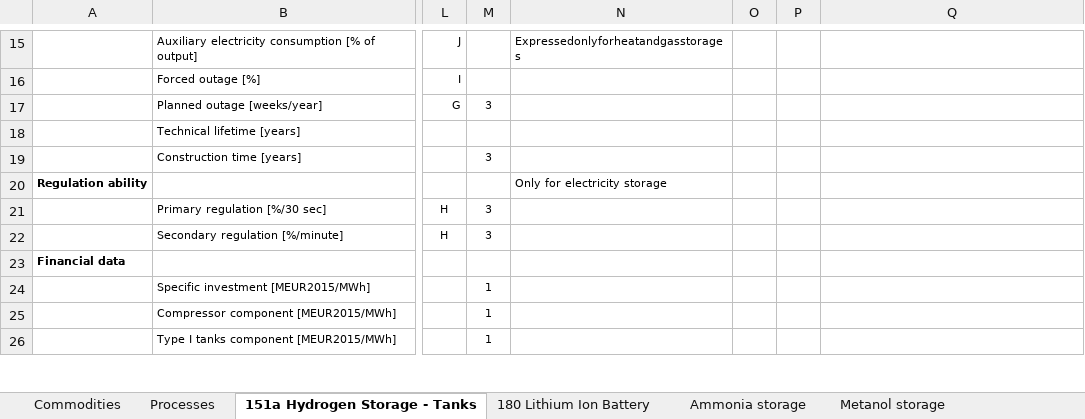
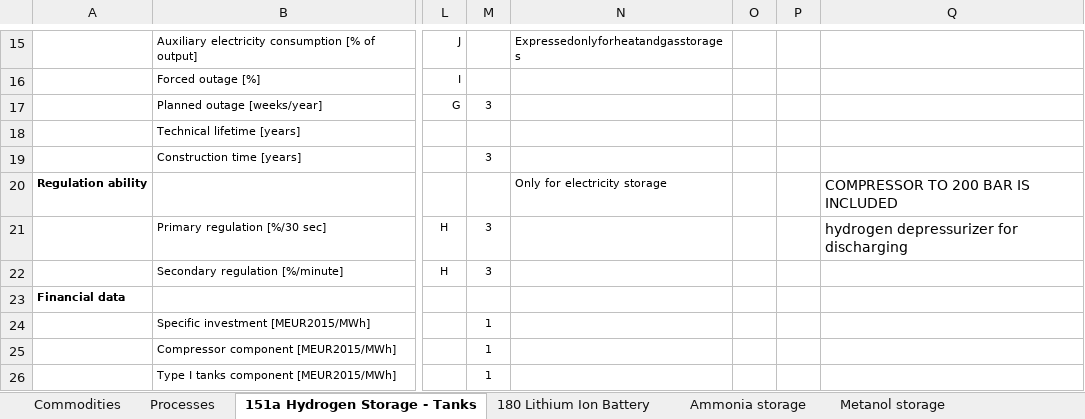
Before and after one commit to frangb99/Master-thesis-model-2, an Excel workbook: SubRES_TMPL/SubRES_STO_Techs_batteries.xlsx, sheet 151a Hydrogen Storage - Tanks, drawn as a sheet; only a part is shown, gaps mark what is left out; values as stored, in another font and other column widths than the file's, no borders; the diff names each change by its address in the sheet, - before the commit and + after, or states it on an @@ line.

```diff
--- a/SubRES_TMPL/SubRES_STO_Techs_batteries.xlsx (sheet 151a Hydrogen Storage - Tanks)
+++ b/SubRES_TMPL/SubRES_STO_Techs_batteries.xlsx (sheet 151a Hydrogen Storage - Tanks)
-Q20: (empty)
+Q20: COMPRESSOR TO 200 BAR IS INCLUDED
-Q21: (empty)
+Q21: hydrogen depressurizer for discharging
```
Also changed, not shown: sheet co2 storage, sheet Processes, SubRES_TMPL/SubRES_IMP_CO2.xlsx, 11 other files.
